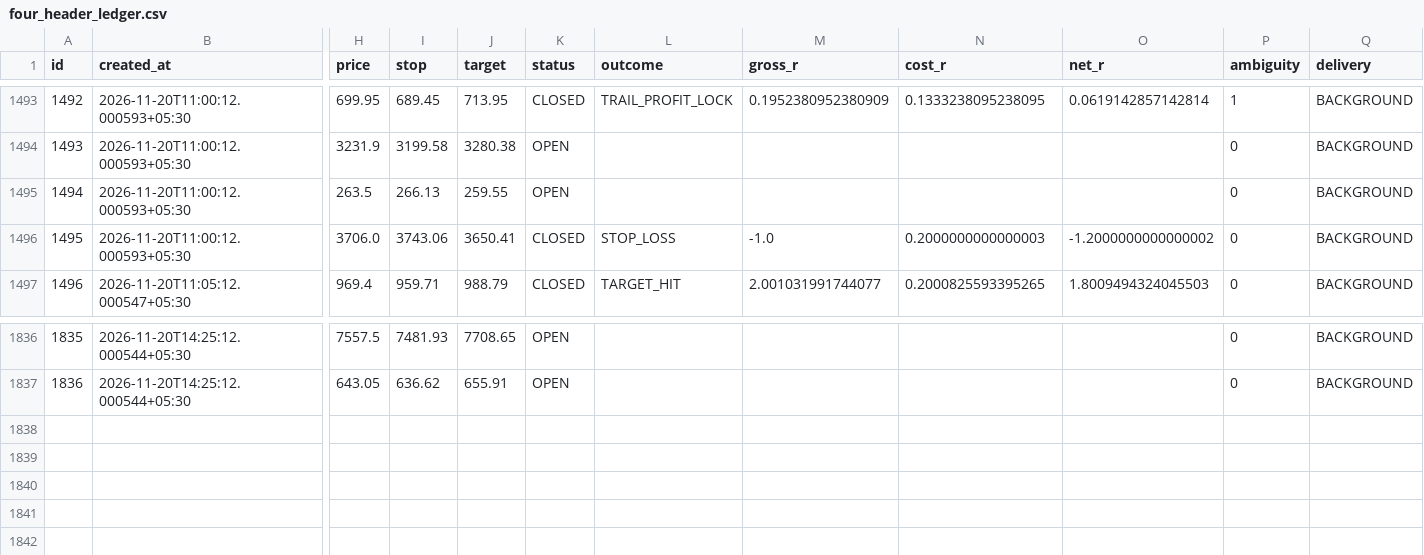
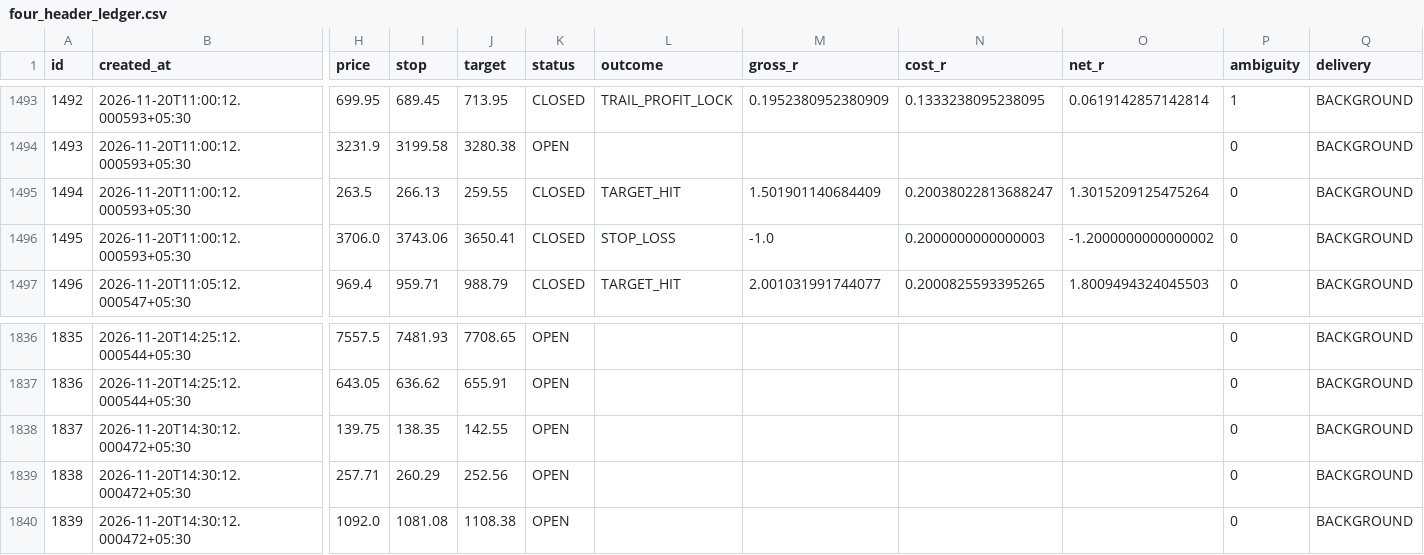
Before and after one commit to mahakalstay-coder/bharat-intraday-scout, a CSV file: reports/four_header_ledger.csv, drawn as a sheet; only a part is shown, gaps mark what is left out; rows hold the shown columns only; the diff names each change by its address in the sheet, - before the commit and + after, or states it on an @@ line.

```diff
--- a/reports/four_header_ledger.csv
+++ b/reports/four_header_ledger.csv
-K1495 (status): OPEN
+K1495 (status): CLOSED
-L1495 (outcome): (empty)
+L1495 (outcome): TARGET_HIT
-M1495 (gross_r): (empty)
+M1495 (gross_r): 1.501901140684409
-N1495 (cost_r): (empty)
+N1495 (cost_r): 0.20038022813688247
-O1495 (net_r): (empty)
+O1495 (net_r): 1.3015209125475264
+row 1838: 1837 | 2026-11-20T14:30:12.000472+05:30 | 139.75 | 138.35 | 142.55 | OPEN |  |  |  |  | 0 | BACKGROUND
+row 1839: 1838 | 2026-11-20T14:30:12.000472+05:30 | 257.71 | 260.29 | 252.56 | OPEN |  |  |  |  | 0 | BACKGROUND
+row 1840: 1839 | 2026-11-20T14:30:12.000472+05:30 | 1092.0 | 1081.08 | 1108.38 | OPEN |  |  |  |  | 0 | BACKGROUND
```
Also changed, not shown: 5 other files.
